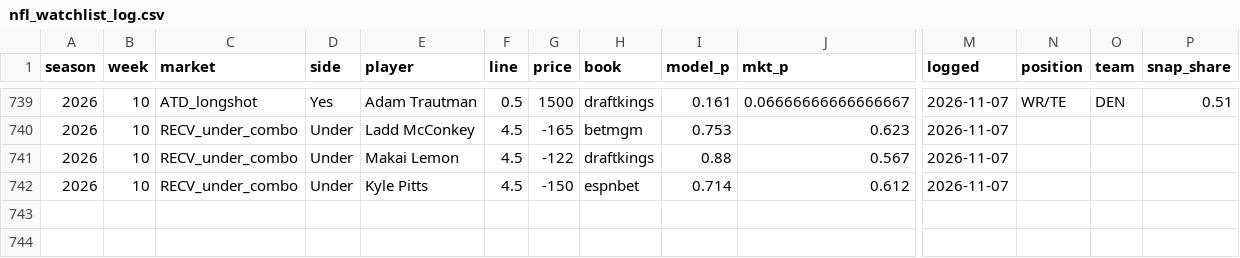
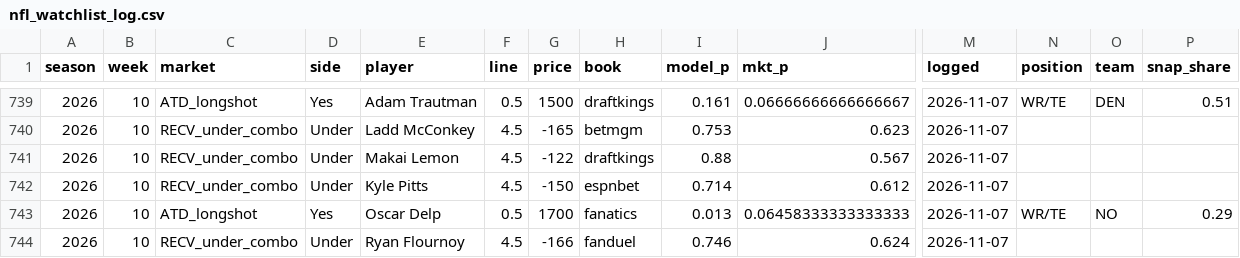
Before and after one commit to zslater2-collab/Ozzie, a CSV file: nfl_watchlist_log.csv, drawn as a sheet; only a part is shown, gaps mark what is left out; rows hold the shown columns only; the diff names each change by its address in the sheet, - before the commit and + after, or states it on an @@ line.

```diff
--- a/nfl_watchlist_log.csv
+++ b/nfl_watchlist_log.csv
+row 743: 2026 | 10 | ATD_longshot | Yes | Oscar Delp | 0.5 | 1700 | fanatics | 0.013 | 0.06458333333333333 | 2026-11-07 | WR/TE | NO | 0.29
+row 744: 2026 | 10 | RECV_under_combo | Under | Ryan Flournoy | 4.5 | -166 | fanduel | 0.746 | 0.624 | 2026-11-07
```
Also changed, not shown: 1 other file.
